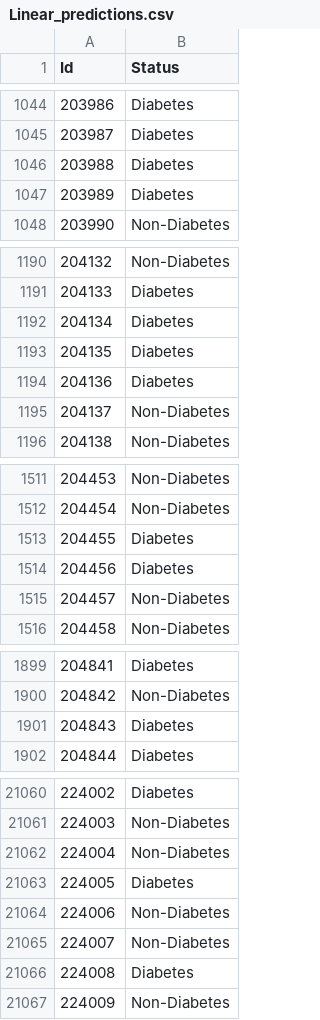
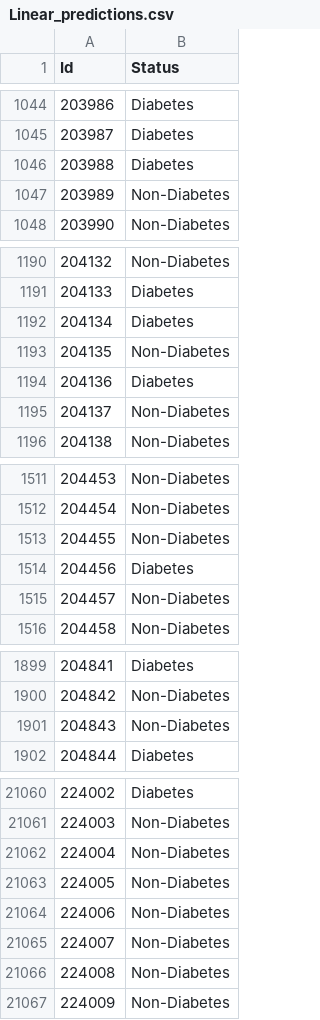
Before and after one commit to LocVu-Tim/COSC2753_A1_s3891483, a CSV file: notebooks/Linear_predictions.csv, drawn as a sheet; only a part is shown, gaps mark what is left out; the diff covers the shown part only.

```diff
--- a/notebooks/Linear_predictions.csv
+++ b/notebooks/Linear_predictions.csv
@@ -1046,3 +1046,3 @@ Id,Status
 203988,Diabetes
-203989,Diabetes
+203989,Non-Diabetes
 203990,Non-Diabetes
@@ -1192,3 +1192,3 @@ Id,Status
 204134,Diabetes
-204135,Diabetes
+204135,Non-Diabetes
 204136,Diabetes
@@ -1512,3 +1512,3 @@ Id,Status
 204454,Non-Diabetes
-204455,Diabetes
+204455,Non-Diabetes
 204456,Diabetes
@@ -1900,3 +1900,3 @@ Id,Status
 204842,Non-Diabetes
-204843,Diabetes
+204843,Non-Diabetes
 204844,Diabetes
@@ -21062,6 +21062,6 @@ Id,Status
 224004,Non-Diabetes
-224005,Diabetes
+224005,Non-Diabetes
 224006,Non-Diabetes
 224007,Non-Diabetes
-224008,Diabetes
+224008,Non-Diabetes
 224009,Non-Diabetes
```
Also changed, not shown: 70 edited cells elsewhere in this file, notebooks/Linear_Grid_predictions.csv, notebooks/Random_Forest_Grid_predictions.csv, 2 other files.
